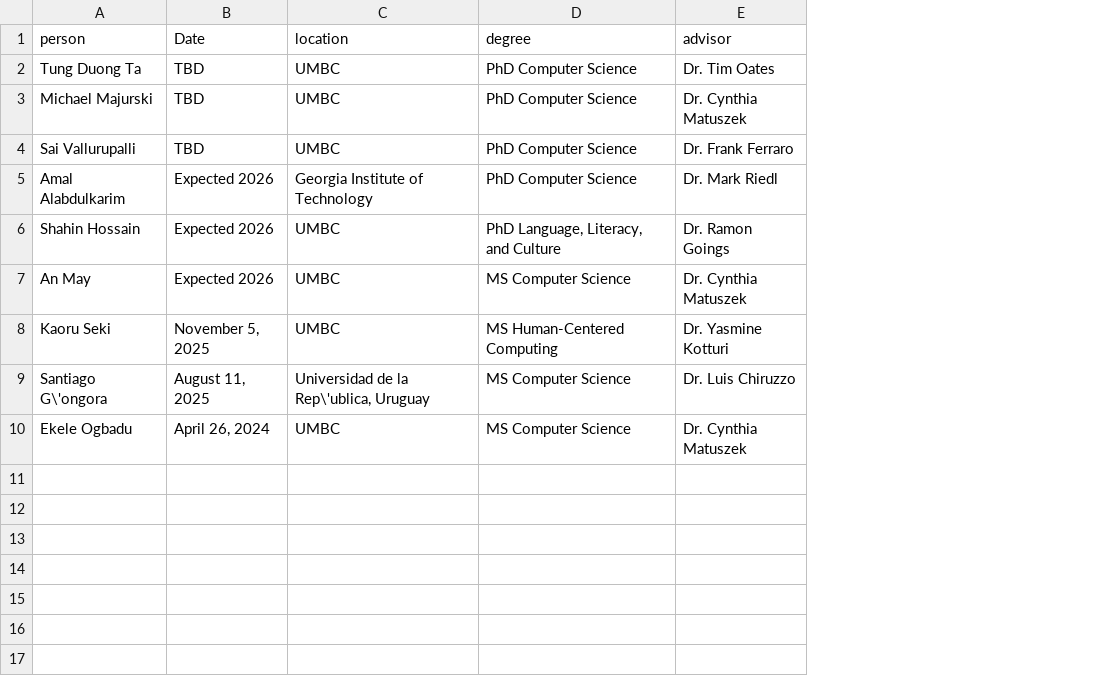
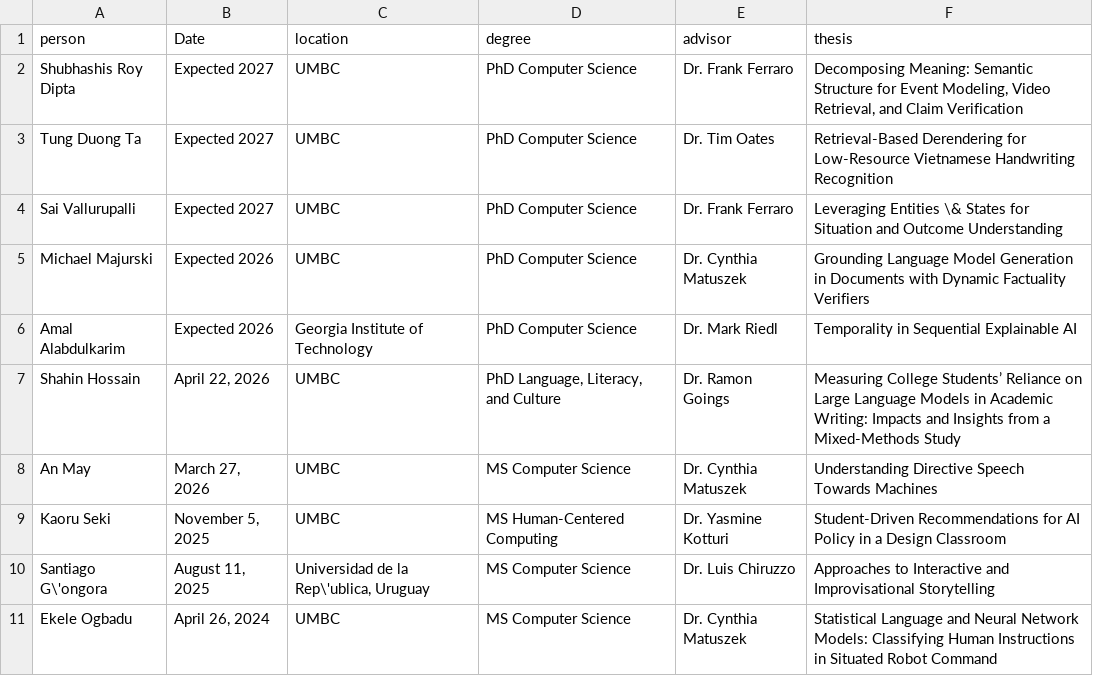
Before and after one commit to lara-martin/CV, a CSV file: cv/committee.csv, drawn as a sheet; removed rows and columns are numbered as before the commit, all else as after; the diff names each change by its address in the sheet, - before the commit and + after, or states it on an @@ line.

```diff
--- a/cv/committee.csv
+++ b/cv/committee.csv
+column F (thesis), rows 3-4: Retrieval-Based Derendering for Low-Resource Vietnamese Handwriting Recognition | Leveraging Entities \& States for Situation and Outcome Understanding; rows 6-11: Temporality in Sequential Explainable AI | Measuring College Students’ Reliance on Large Language Models in Academic Writing: Impacts and Insights from a Mixed-Methods Study | Understanding Directive Speech Towards Machines | Student-Driven Recommendations for AI Policy in a Design Classroom | Approaches to Interactive and Improvisational Storytelling | Statistical Language and Neural Network Models: Classifying Human Instructions in Situated Robot Command
+row 2: Shubhashis Roy Dipta | Expected 2027 | UMBC | PhD Computer Science | Dr. Frank Ferraro | Decomposing Meaning: Semantic Structure for Event Modeling, Video Retrieval, and Claim Verification
-B3 (Date): TBD
+B3 (Date): Expected 2027
-row 3: Michael Majurski | TBD | UMBC | PhD Computer Science | Dr. Cynthia Matuszek
-B4 (Date): TBD
+B4 (Date): Expected 2027
+row 5: Michael Majurski | Expected 2026 | UMBC | PhD Computer Science | Dr. Cynthia Matuszek | Grounding Language Model Generation in Documents with Dynamic Factuality Verifiers
-B7 (Date): Expected 2026
+B7 (Date): April 22, 2026
-B8 (Date): Expected 2026
+B8 (Date): March 27, 2026
```
Also changed, not shown: cv/grants.csv, cv/professional.csv, 7 other files.
